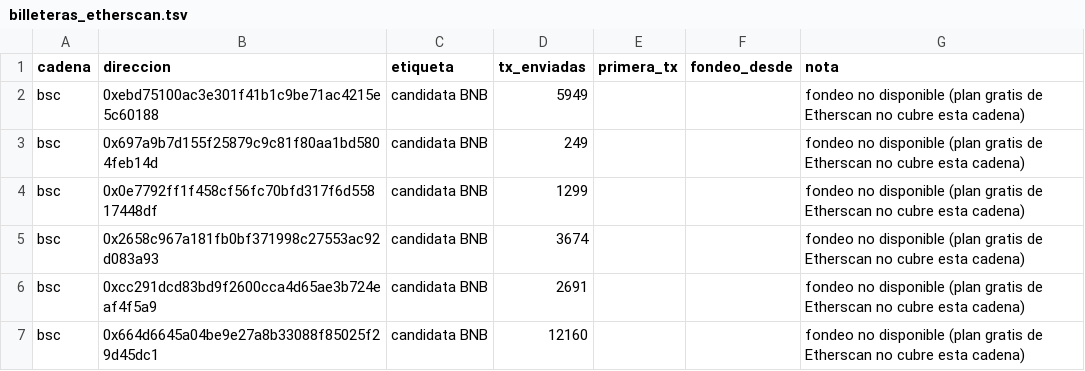
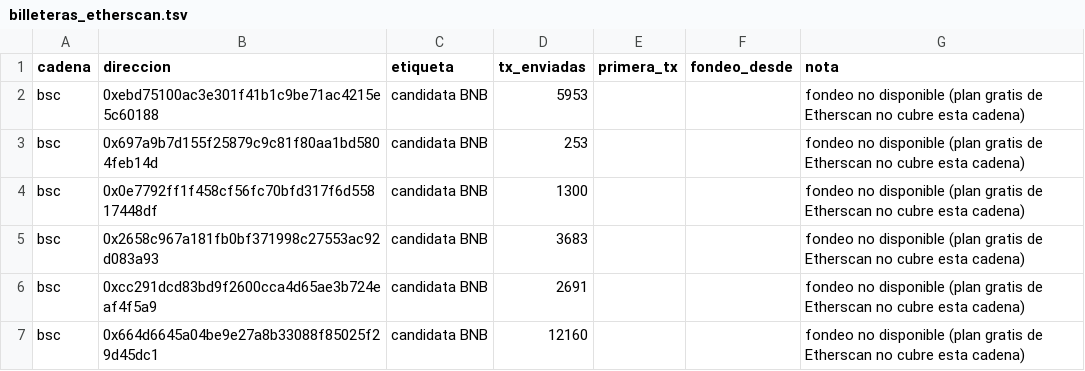
Before and after one commit to fjmunoznieves/desk-memecoins, a TSV file: datos/billeteras_etherscan.tsv, drawn as a sheet; only a part is shown; the diff covers the shown part only.

```diff
--- a/datos/billeteras_etherscan.tsv
+++ b/datos/billeteras_etherscan.tsv
@@ -1,6 +1,6 @@
 cadena	direccion	etiqueta	tx_enviadas	primera_tx	fondeo_desde	nota
-bsc	0xebd75100ac3e301f41b1c9be71ac4215e5c60188	candidata BNB	5949			fondeo no disponible (plan gratis de Etherscan no cubre esta cadena)
-bsc	0x697a9b7d155f25879c9c81f80aa1bd5804feb14d	candidata BNB	249			fondeo no disponible (plan gratis de Etherscan no cubre esta cadena)
-bsc	0x0e7792ff1f458cf56fc70bfd317f6d55817448df	candidata BNB	1299			fondeo no disponible (plan gratis de Etherscan no cubre esta cadena)
-bsc	0x2658c967a181fb0bf371998c27553ac92d083a93	candidata BNB	3674			fondeo no disponible (plan gratis de Etherscan no cubre esta cadena)
+bsc	0xebd75100ac3e301f41b1c9be71ac4215e5c60188	candidata BNB	5953			fondeo no disponible (plan gratis de Etherscan no cubre esta cadena)
+bsc	0x697a9b7d155f25879c9c81f80aa1bd5804feb14d	candidata BNB	253			fondeo no disponible (plan gratis de Etherscan no cubre esta cadena)
+bsc	0x0e7792ff1f458cf56fc70bfd317f6d55817448df	candidata BNB	1300			fondeo no disponible (plan gratis de Etherscan no cubre esta cadena)
+bsc	0x2658c967a181fb0bf371998c27553ac92d083a93	candidata BNB	3683			fondeo no disponible (plan gratis de Etherscan no cubre esta cadena)
 bsc	0xcc291dcd83bd9f2600cca4d65ae3b724eaf4f5a9	candidata BNB	2691			fondeo no disponible (plan gratis de Etherscan no cubre esta cadena)
```
Also changed, not shown: 9 edited cells elsewhere in this file, datos/estudio_reglas_sombra.tsv, datos/h16_resurrecciones.tsv, 9 other files.
